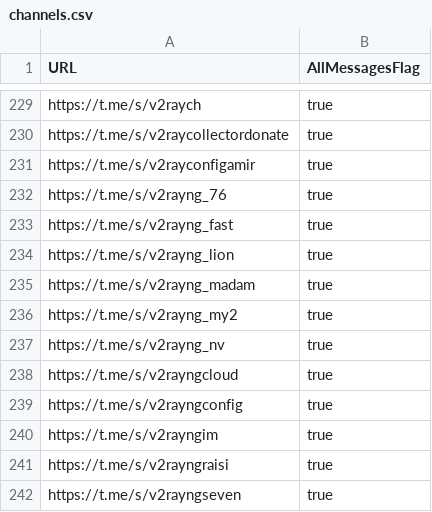
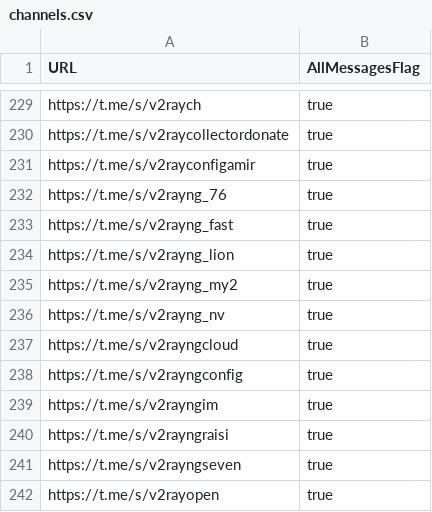
Before and after one commit to sakha1370/V2rayCollector, a CSV file: channels.csv, drawn as a sheet; only a part is shown, gaps mark what is left out; the shorter side is filled out with more unchanged rows.

```diff
--- a/channels.csv
+++ b/channels.csv
@@ -234,3 +234,2 @@ https://t.me/s/v2rayng_fast,true
 https://t.me/s/v2rayng_lion,true
-https://t.me/s/v2rayng_madam,true
 https://t.me/s/v2rayng_my2,true
```
Also changed, not shown: 7 other files.
